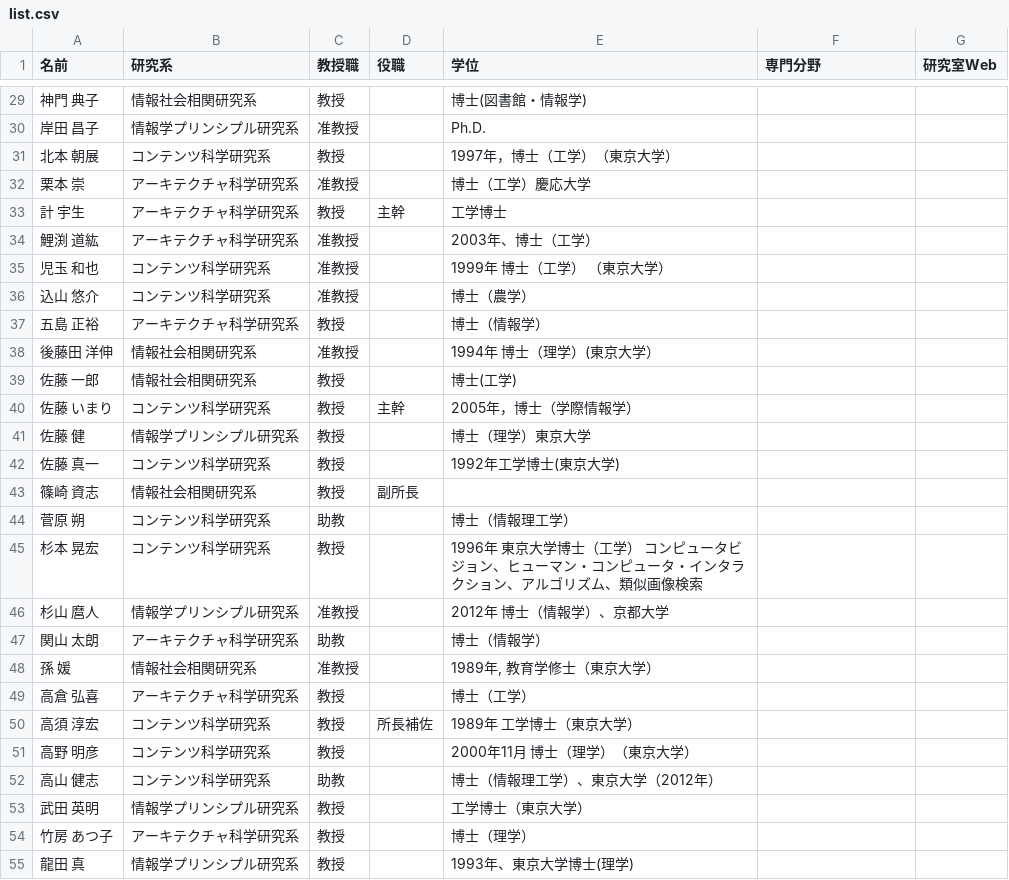
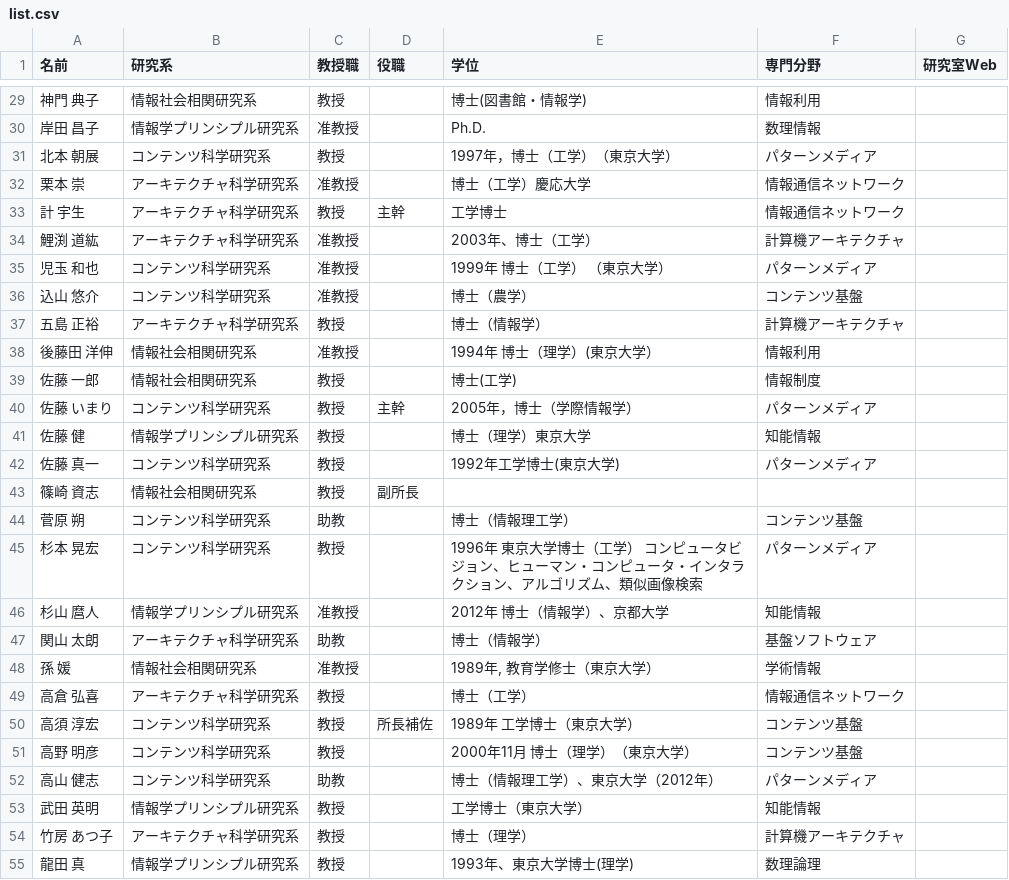
Before and after one commit to TaiseiYamana/PHP_Scraping, a CSV file: csv/list.csv, drawn as a sheet; only a part is shown, gaps mark what is left out; the diff covers the shown part only.

```diff
--- a/csv/list.csv
+++ b/csv/list.csv
@@ -29,27 +29,27 @@
-"神門 典子",情報社会相関研究系,教授,,博士(図書館・情報学),,
-"岸田 昌子",情報学プリンシプル研究系,准教授,,Ph.D.,,
-"北本 朝展",コンテンツ科学研究系,教授,,1997年，博士（工学）（東京大学）,,
-"栗本 崇",アーキテクチャ科学研究系,准教授,,博士（工学）慶応大学,,
-"計 宇生",アーキテクチャ科学研究系,教授,主幹,工学博士,,
-"鯉渕 道紘",アーキテクチャ科学研究系,准教授,,2003年、博士（工学）,,
-"児玉 和也",コンテンツ科学研究系,准教授,,1999年　博士（工学）　（東京大学）,,
-"込山 悠介",コンテンツ科学研究系,准教授,,博士（農学）,,
-"五島 正裕",アーキテクチャ科学研究系,教授,,博士（情報学）,,
-"後藤田 洋伸",情報社会相関研究系,准教授,,"1994年 博士（理学）(東京大学）",,
-"佐藤 一郎",情報社会相関研究系,教授,,博士(工学),,
-"佐藤 いまり",コンテンツ科学研究系,教授,主幹,2005年，博士（学際情報学）,,
-"佐藤 健",情報学プリンシプル研究系,教授,,博士（理学）東京大学,,
-"佐藤 真一",コンテンツ科学研究系,教授,,1992年工学博士(東京大学),,
+"神門 典子",情報社会相関研究系,教授,,博士(図書館・情報学),情報利用,
+"岸田 昌子",情報学プリンシプル研究系,准教授,,Ph.D.,数理情報,
+"北本 朝展",コンテンツ科学研究系,教授,,1997年，博士（工学）（東京大学）,パターンメディア,
+"栗本 崇",アーキテクチャ科学研究系,准教授,,博士（工学）慶応大学,情報通信ネットワーク,
+"計 宇生",アーキテクチャ科学研究系,教授,主幹,工学博士,情報通信ネットワーク,
+"鯉渕 道紘",アーキテクチャ科学研究系,准教授,,2003年、博士（工学）,計算機アーキテクチャ,
+"児玉 和也",コンテンツ科学研究系,准教授,,1999年　博士（工学）　（東京大学）,パターンメディア,
+"込山 悠介",コンテンツ科学研究系,准教授,,博士（農学）,コンテンツ基盤,
+"五島 正裕",アーキテクチャ科学研究系,教授,,博士（情報学）,計算機アーキテクチャ,
+"後藤田 洋伸",情報社会相関研究系,准教授,,"1994年 博士（理学）(東京大学）",情報利用,
+"佐藤 一郎",情報社会相関研究系,教授,,博士(工学),情報制度,
+"佐藤 いまり",コンテンツ科学研究系,教授,主幹,2005年，博士（学際情報学）,パターンメディア,
+"佐藤 健",情報学プリンシプル研究系,教授,,博士（理学）東京大学,知能情報,
+"佐藤 真一",コンテンツ科学研究系,教授,,1992年工学博士(東京大学),パターンメディア,
 "篠崎 資志",情報社会相関研究系,教授,副所長,,,
-"菅原 朔",コンテンツ科学研究系,助教,,博士（情報理工学）,,
-"杉本 晃宏",コンテンツ科学研究系,教授,,"1996年　東京大学博士（工学） コンピュータビジョン、ヒューマン・コンピュータ・インタラクション、アルゴリズム、類似画像検索",,
-"杉山 麿人",情報学プリンシプル研究系,准教授,,2012年　博士（情報学）、京都大学,,
-"関山 太朗",アーキテクチャ科学研究系,助教,,博士（情報学）,,
-"孫 媛",情報社会相関研究系,准教授,,"1989年, 教育学修士（東京大学）",,
-"高倉 弘喜",アーキテクチャ科学研究系,教授,,博士（工学）,,
-"高須 淳宏",コンテンツ科学研究系,教授,所長補佐,1989年　工学博士（東京大学）,,
-"高野 明彦",コンテンツ科学研究系,教授,,"2000年11月 博士（理学）（東京大学）",,
-"高山 健志",コンテンツ科学研究系,助教,,博士（情報理工学）、東京大学（2012年）,,
-"武田 英明",情報学プリンシプル研究系,教授,,工学博士（東京大学）,,
-"竹房 あつ子",アーキテクチャ科学研究系,教授,,博士（理学）,,
-"龍田 真",情報学プリンシプル研究系,教授,,1993年、東京大学博士(理学),,
+"菅原 朔",コンテンツ科学研究系,助教,,博士（情報理工学）,コンテンツ基盤,
+"杉本 晃宏",コンテンツ科学研究系,教授,,"1996年　東京大学博士（工学） コンピュータビジョン、ヒューマン・コンピュータ・インタラクション、アルゴリズム、類似画像検索",パターンメディア,
+"杉山 麿人",情報学プリンシプル研究系,准教授,,2012年　博士（情報学）、京都大学,知能情報,
+"関山 太朗",アーキテクチャ科学研究系,助教,,博士（情報学）,基盤ソフトウェア,
+"孫 媛",情報社会相関研究系,准教授,,"1989年, 教育学修士（東京大学）",学術情報,
+"高倉 弘喜",アーキテクチャ科学研究系,教授,,博士（工学）,情報通信ネットワーク,
+"高須 淳宏",コンテンツ科学研究系,教授,所長補佐,1989年　工学博士（東京大学）,コンテンツ基盤,
+"高野 明彦",コンテンツ科学研究系,教授,,"2000年11月 博士（理学）（東京大学）",コンテンツ基盤,
+"高山 健志",コンテンツ科学研究系,助教,,博士（情報理工学）、東京大学（2012年）,パターンメディア,
+"武田 英明",情報学プリンシプル研究系,教授,,工学博士（東京大学）,知能情報,
+"竹房 あつ子",アーキテクチャ科学研究系,教授,,博士（理学）,計算機アーキテクチャ,
+"龍田 真",情報学プリンシプル研究系,教授,,1993年、東京大学博士(理学),数理論理,
```
Also changed, not shown: 48 edited cells elsewhere in this file.
